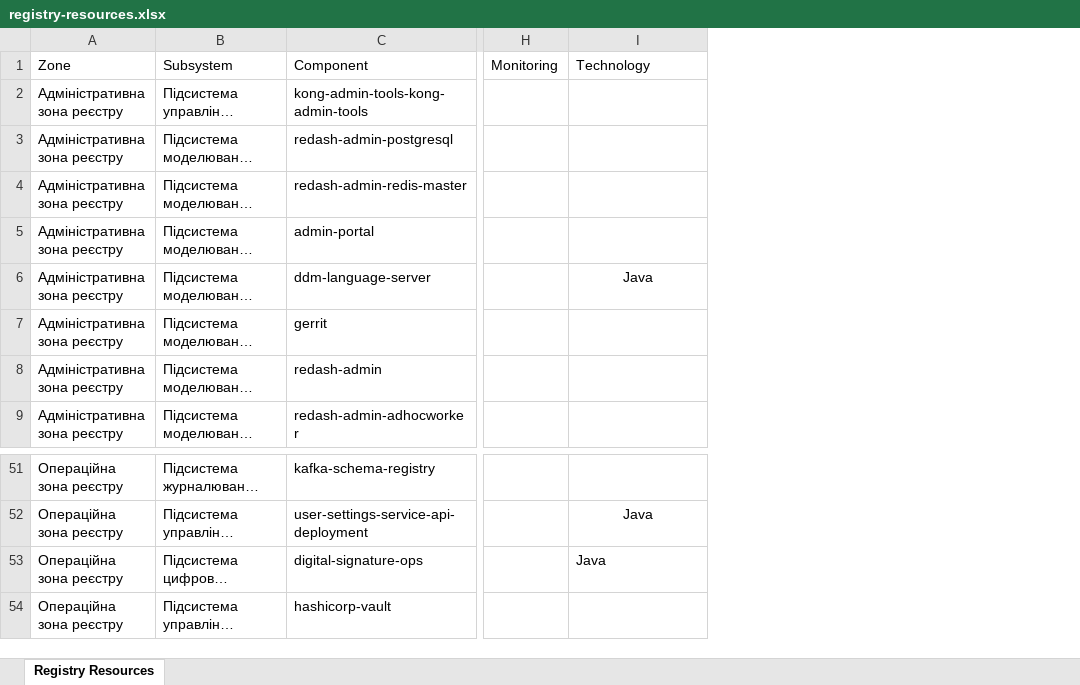
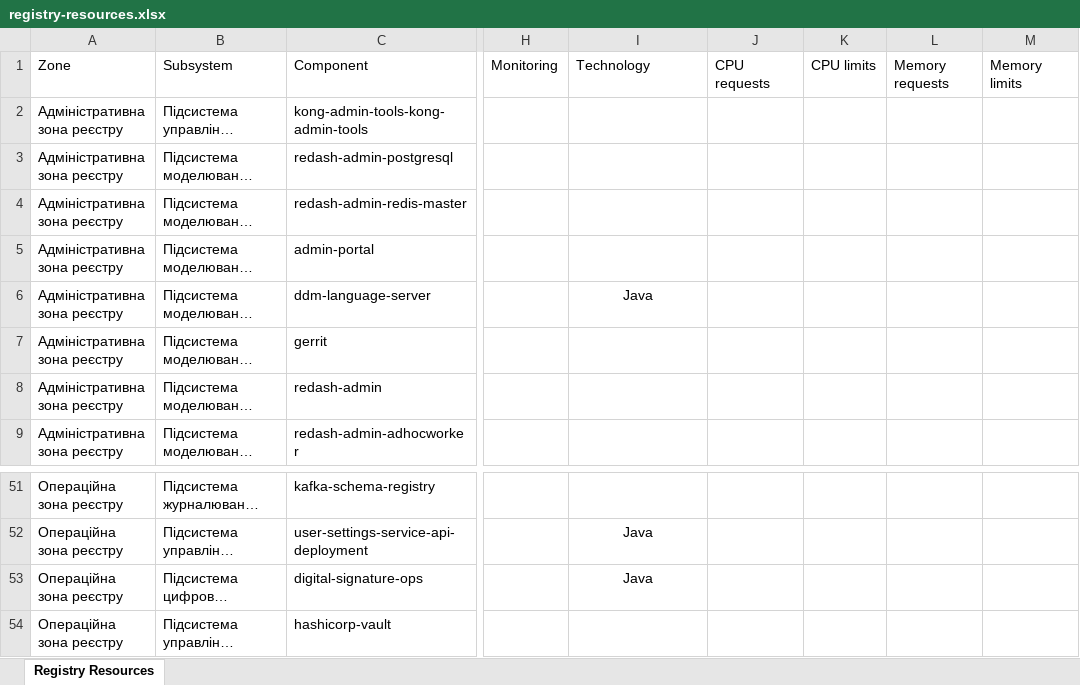
Before and after one commit to lisfo4ka/diia-engine-documentation, an Excel workbook: docs/ua/modules/arch/attachments/architecture/platform-system-requirements/registry-resources.xlsx, sheet Registry Resources, drawn as a sheet; only a part is shown, gaps mark what is left out; long unchanged cells end in …; values as stored, in another font and other column widths than the file's, no borders; table styles not drawn; the diff names each change by its address in the sheet, - before the commit and + after, or states it on an @@ line.

Commit message:
[EDP-DDM-28147] Registry services requirements.
Change-Id: Ia4ab7403a2a1e456a1aecd2078d0ead2f36719cf

```diff
--- a/docs/ua/modules/arch/attachments/architecture/platform-system-requirements/registry-resources.xlsx (sheet Registry Resources)
+++ b/docs/ua/modules/arch/attachments/architecture/platform-system-requirements/registry-resources.xlsx (sheet Registry Resources)
+column J, row 1: CPU requests
+column K, row 1: CPU limits
+column L, row 1: Memory requests
+column M, row 1: Memory limits
-I53 alignment: left
+I53 alignment: center
```
